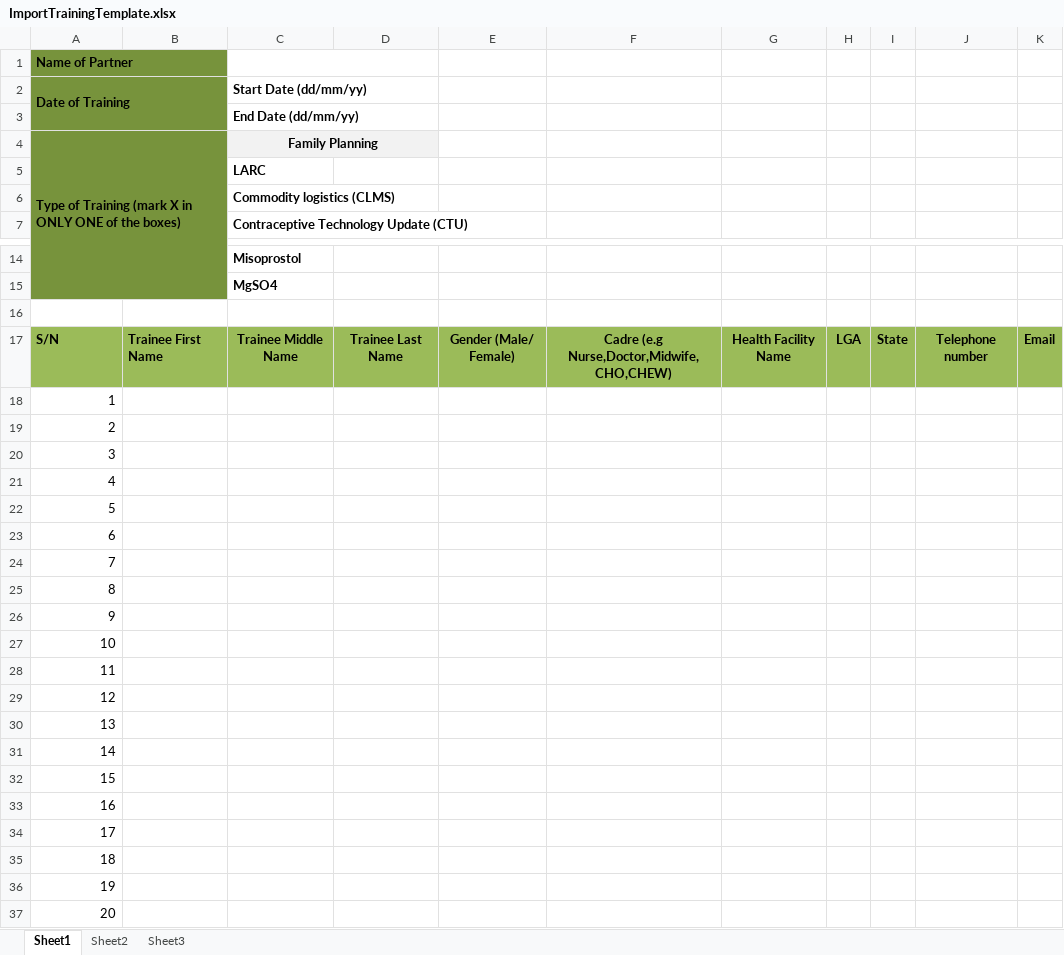
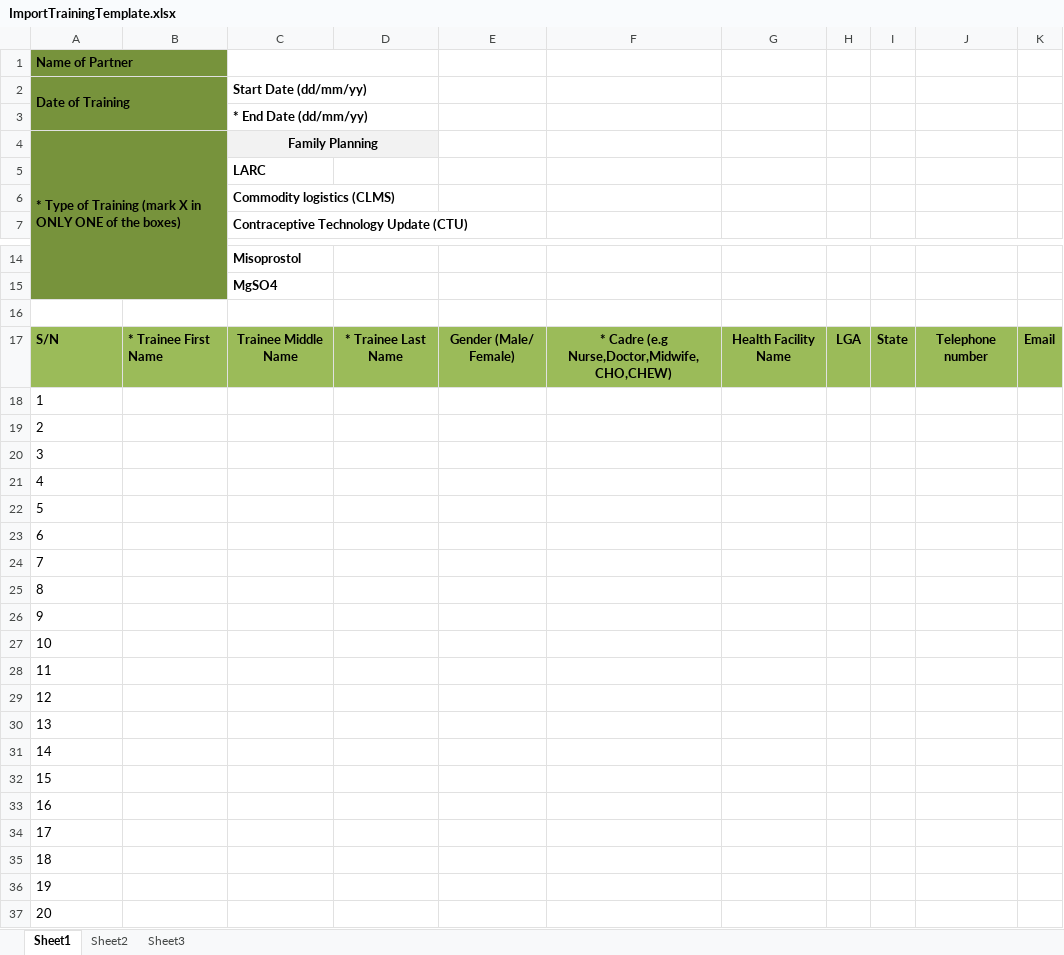
Before and after one commit to I-TECH-UW/TrainSMART, an Excel workbook: html/templates/ImportTrainingTemplate.xlsx, sheet Sheet1, drawn as a sheet; only a part is shown, gaps mark what is left out; values as stored, in another font and other column widths than the file's, no borders; the diff names each change by its address in the sheet, - before the commit and + after, or states it on an @@ line.

Commit message:
HR training template

```diff
--- a/html/templates/ImportTrainingTemplate.xlsx (sheet Sheet1)
+++ b/html/templates/ImportTrainingTemplate.xlsx (sheet Sheet1)
-C3 (Start Date (dd/mm/yy)): End Date (dd/mm/yy)
+C3 (Start Date (dd/mm/yy)): * End Date (dd/mm/yy)
-A4 (Date of Training): Type of…
+A4 (Date of Training): * Type of…
-B17: Trainee First Name
+B17: * Trainee First Name
-D17: Trainee Last Name
+D17: * Trainee Last Name
-F17: Cadre (e.g Nurse,Doctor,Midwife,CHO,CHEW)
+F17: * Cadre (e.g Nurse,Doctor,Midwife,CHO,CHEW)
-A18:A37 alignment: right
+A18:A37 alignment: left
```
Also changed, not shown: sheet Sheet2.
